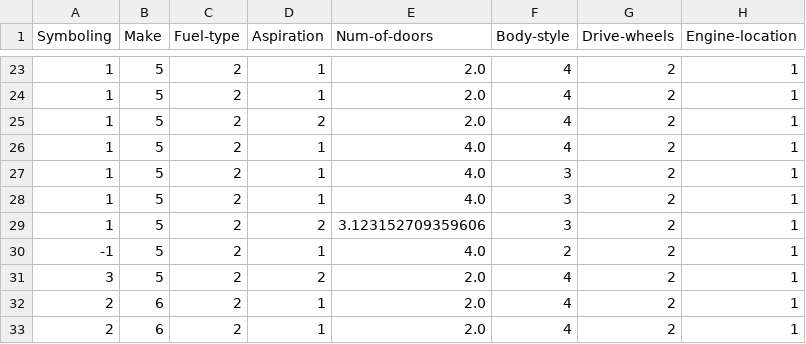
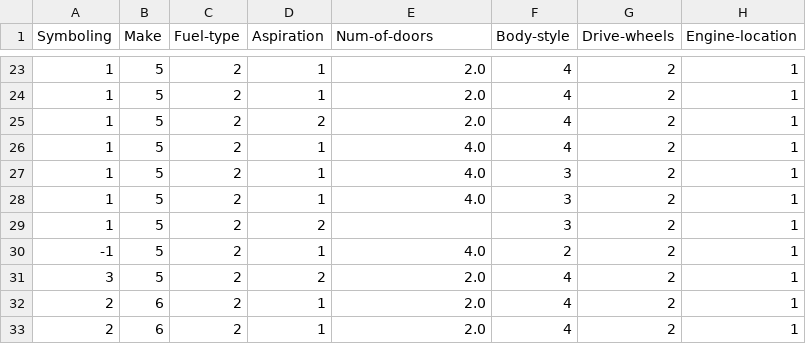
Before and after one commit to JP-coder2000/Machine_Learning, a CSV file: automobile_cleaned.csv, drawn as a sheet; only a part is shown, gaps mark what is left out; the diff covers the shown part only; the diff names each change by its address in the sheet, - before the commit and + after, or states it on an @@ line.

```diff
--- a/automobile_cleaned.csv
+++ b/automobile_cleaned.csv
-E29 (Num-of-doors): 3.123152709359606
+E29 (Num-of-doors): (empty)
```
Also changed, not shown: 17 edited cells elsewhere in this file, 2 other files.
